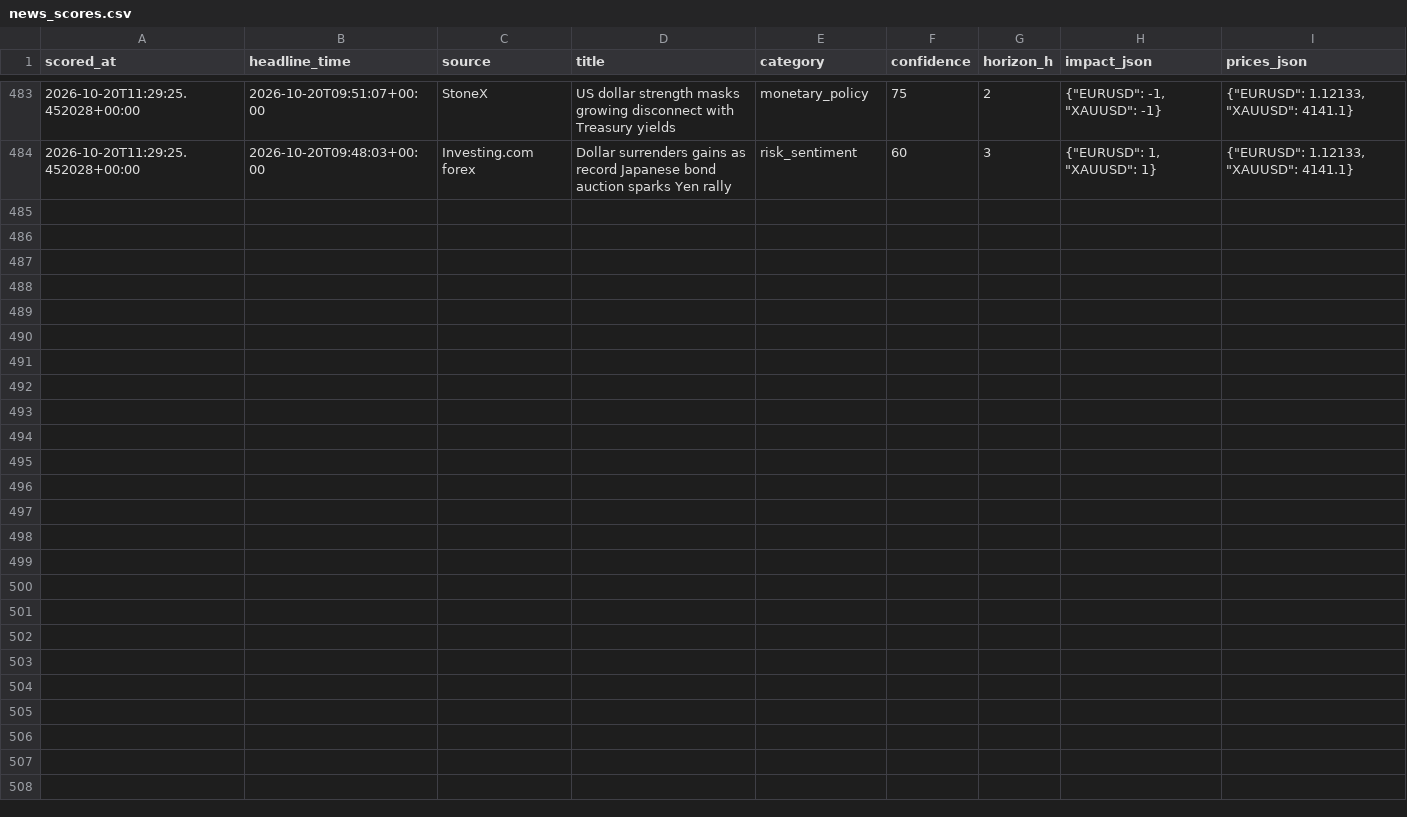
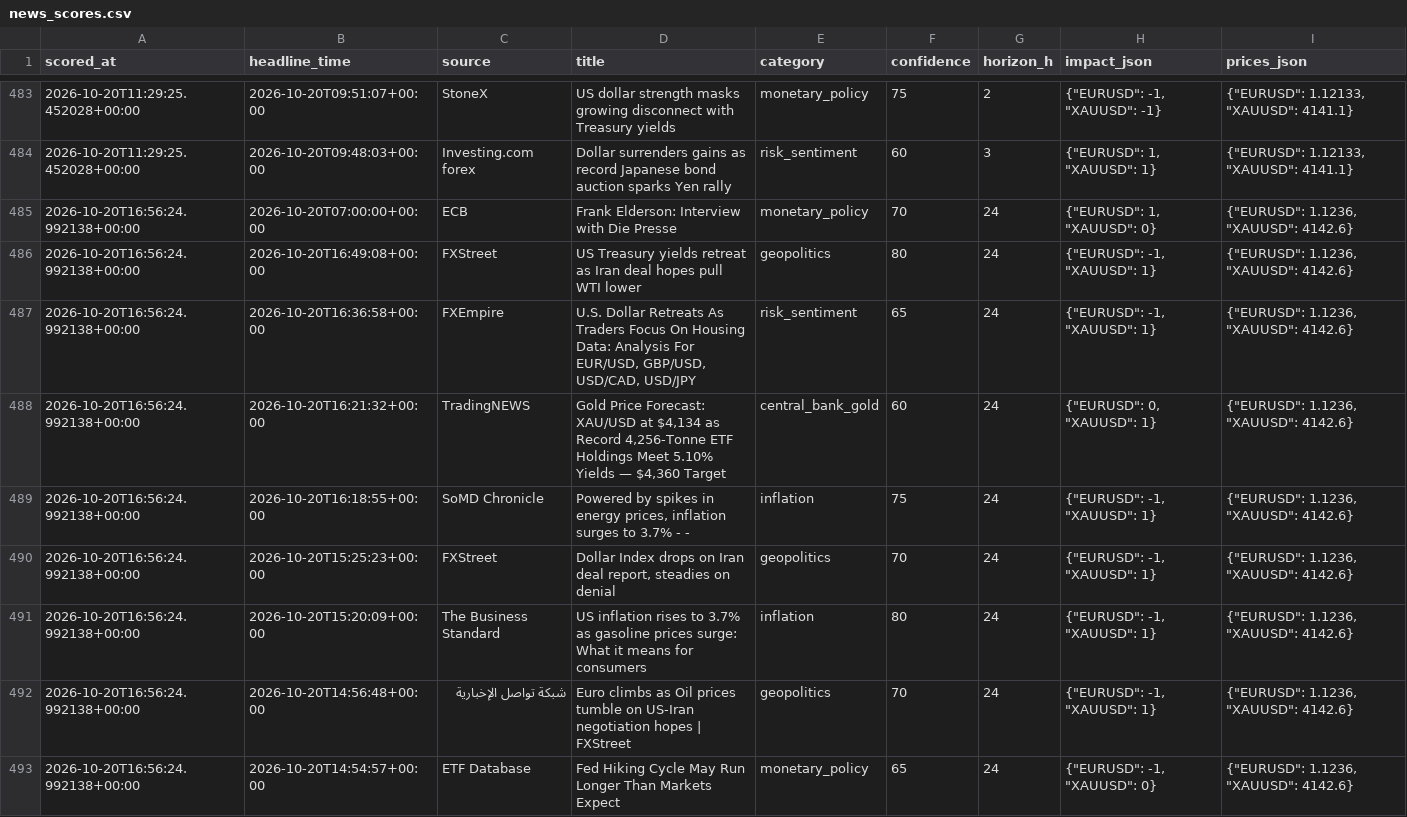
Before and after one commit to sobhansbp/Trade-, a CSV file: journal/news_scores.csv, drawn as a sheet; only a part is shown, gaps mark what is left out.

Commit message:
paper: cycle 2026-10-20T16:56Z

```diff
--- a/journal/news_scores.csv
+++ b/journal/news_scores.csv
@@ -484 +484,10 @@ scored_at,headline_time,source,title,category,confidence,horizon_h,impact_json,p
 2026-10-20T11:29:25.452028+00:00,2026-10-20T09:48:03+00:00,Investing.com forex,Dollar surrenders gains as record Japanese bond auction sparks Yen rally,risk_sentiment,60,3,"{""EURUSD"": 1, ""XAUUSD"": 1}","{""EURUSD"": 1.12133, ""XAUUSD"": 4141.1}"
+2026-10-20T16:56:24.992138+00:00,2026-10-20T07:00:00+00:00,ECB,Frank Elderson: Interview with Die Presse,monetary_policy,70,24,"{""EURUSD"": 1, ""XAUUSD"": 0}","{""EURUSD"": 1.1236, ""XAUUSD"": 4142.6}"
+2026-10-20T16:56:24.992138+00:00,2026-10-20T16:49:08+00:00,FXStreet,US Treasury yields retreat as Iran deal hopes pull WTI lower,geopolitics,80,24,"{""EURUSD"": -1, ""XAUUSD"": 1}","{""EURUSD"": 1.1236, ""XAUUSD"": 4142.6}"
+2026-10-20T16:56:24.992138+00:00,2026-10-20T16:36:58+00:00,FXEmpire,"U.S. Dollar Retreats As Traders Focus On Housing Data: Analysis For EUR/USD, GBP/USD, USD/CAD, USD/JPY",risk_sentiment,65,24,"{""EURUSD"": -1, ""XAUUSD"": 1}","{""EURUSD"": 1.1236, ""XAUUSD"": 4142.6}"
+2026-10-20T16:56:24.992138+00:00,2026-10-20T16:21:32+00:00,TradingNEWS,"Gold Price Forecast: XAU/USD at $4,134 as Record 4,256-Tonne ETF Holdings Meet 5.10% Yields — $4,360 Target",central_bank_gold,60,24,"{""EURUSD"": 0, ""XAUUSD"": 1}","{""EURUSD"": 1.1236, ""XAUUSD"": 4142.6}"
+2026-10-20T16:56:24.992138+00:00,2026-10-20T16:18:55+00:00,SoMD Chronicle,"Powered by spikes in energy prices, inflation surges to 3.7% - -",inflation,75,24,"{""EURUSD"": -1, ""XAUUSD"": 1}","{""EURUSD"": 1.1236, ""XAUUSD"": 4142.6}"
+2026-10-20T16:56:24.992138+00:00,2026-10-20T15:25:23+00:00,FXStreet,"Dollar Index drops on Iran deal report, steadies on denial",geopolitics,70,24,"{""EURUSD"": -1, ""XAUUSD"": 1}","{""EURUSD"": 1.1236, ""XAUUSD"": 4142.6}"
+2026-10-20T16:56:24.992138+00:00,2026-10-20T15:20:09+00:00,The Business Standard,US inflation rises to 3.7% as gasoline prices surge: What it means for consumers,inflation,80,24,"{""EURUSD"": -1, ""XAUUSD"": 1}","{""EURUSD"": 1.1236, ""XAUUSD"": 4142.6}"
+2026-10-20T16:56:24.992138+00:00,2026-10-20T14:56:48+00:00,شبكة تواصل الإخبارية,Euro climbs as Oil prices tumble on US-Iran negotiation hopes | FXStreet,geopolitics,70,24,"{""EURUSD"": -1, ""XAUUSD"": 1}","{""EURUSD"": 1.1236, ""XAUUSD"": 4142.6}"
+2026-10-20T16:56:24.992138+00:00,2026-10-20T14:54:57+00:00,ETF Database,Fed Hiking Cycle May Run Longer Than Markets Expect,monetary_policy,65,24,"{""EURUSD"": -1, ""XAUUSD"": 0}","{""EURUSD"": 1.1236, ""XAUUSD"": 4142.6}"
```
Also changed, not shown: journal/forward_tests.csv, journal/paper_equity.csv, 5 other files.
